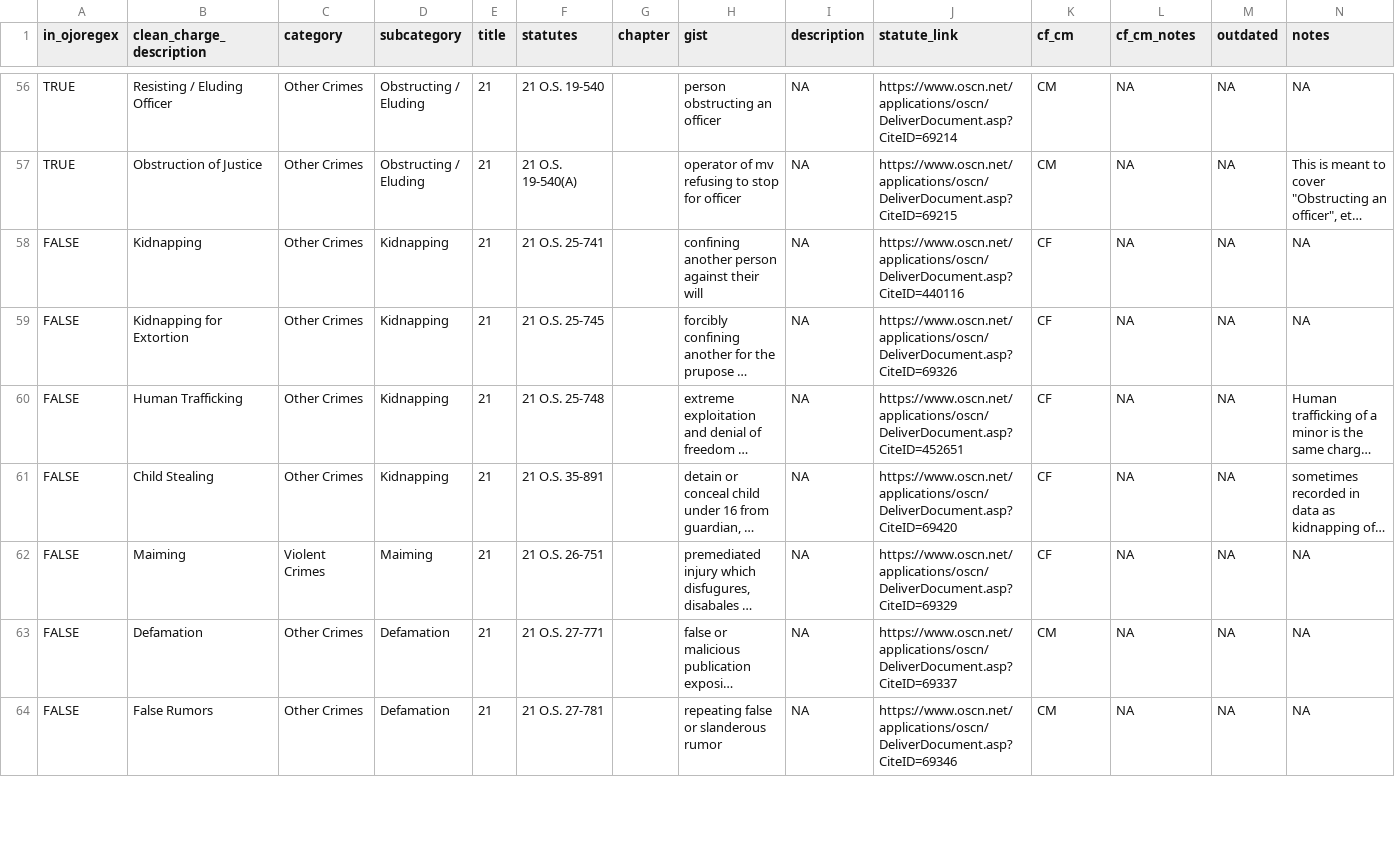
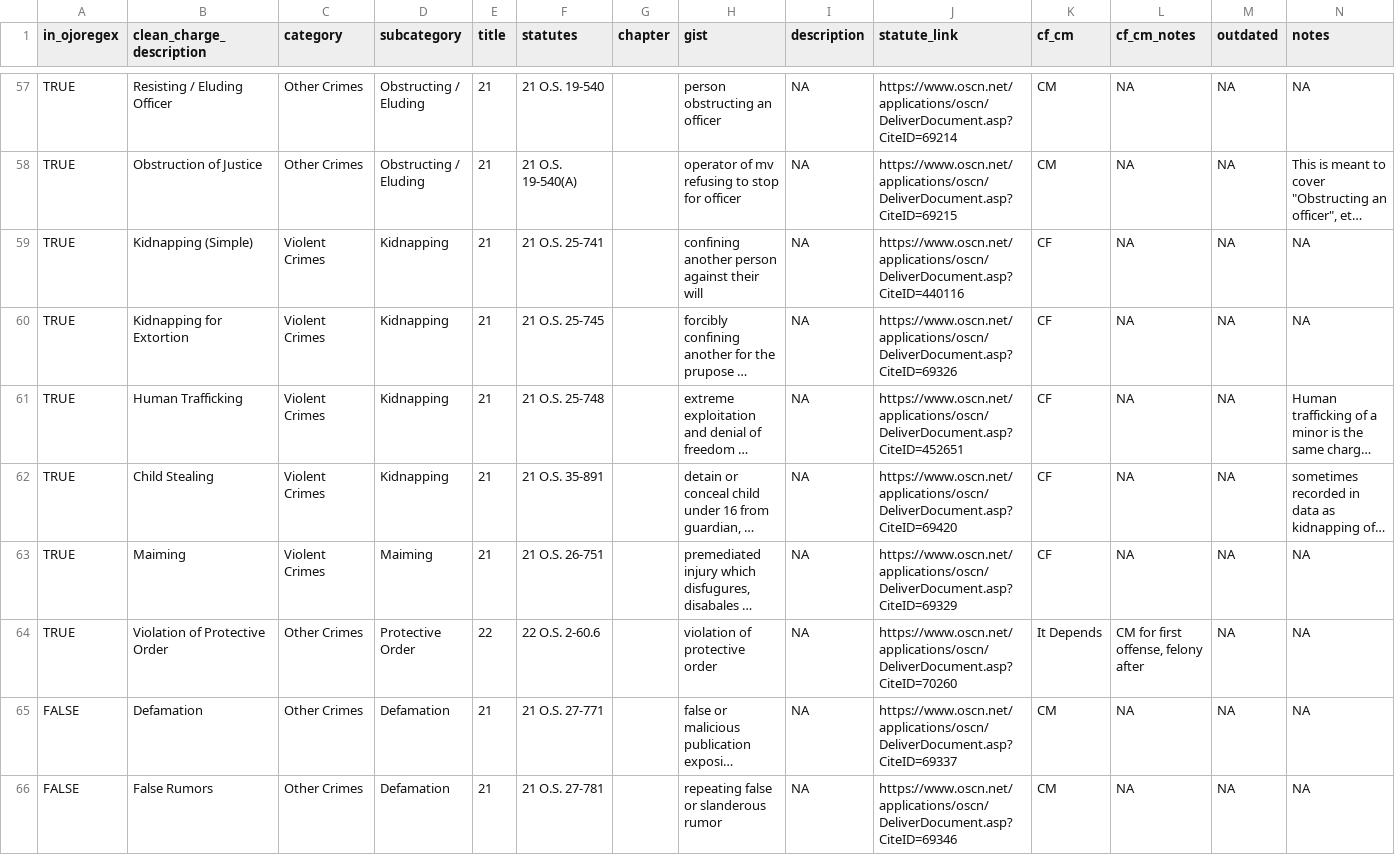
Before and after one commit to openjusticeok/ojoregex, a CSV file: data/ojo-clean-cats.csv, drawn as a sheet; only a part is shown, gaps mark what is left out; long unchanged cells end in …; addresses are those after the commit; the diff covers the shown part only; the diff names each change by its address in the sheet, - before the commit and + after, or states it on an @@ line.

```diff
--- a/data/ojo-clean-cats.csv
+++ b/data/ojo-clean-cats.csv
-A59:A63 (in_ojoregex): FALSE
+A59:A63 (in_ojoregex): TRUE
-B59 (clean_charge_description): Kidnapping
+B59 (clean_charge_description): Kidnapping (Simple)
-C59:C62 (category): Other Crimes
+C59:C62 (category): Violent Crimes
+row 64: TRUE | Violation of Protective Order | Other Crimes | Protective Order | 22 | 22 O.S. 2-60.6 |  | violation of protective order | NA | https://www.oscn.net/applications/oscn/DeliverDocument.asp?CiteID=70260 | It Depends | CM for first offense, felony after | NA | NA
```
Also changed, not shown: 8 added rows, 1 removed row and 10 edited cells elsewhere in this file, data/ojo-big-ol-regex.csv, 2 other files.
